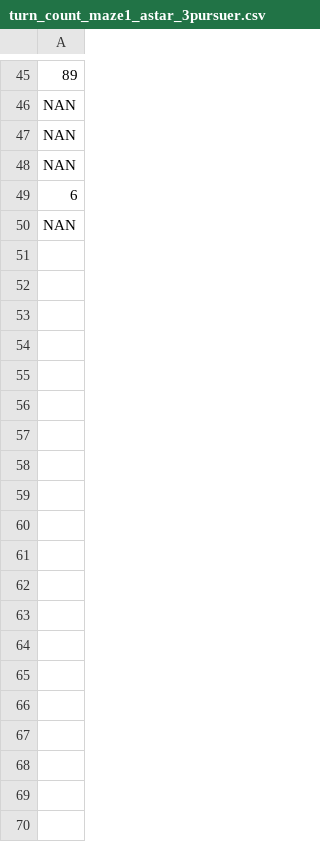
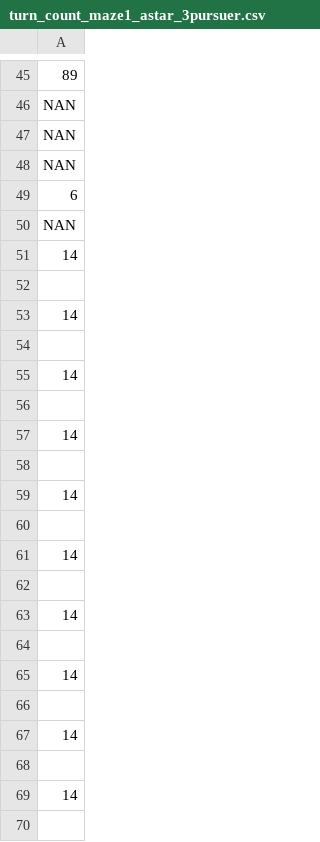
Before and after one commit to namidairo777/xiao_multiagent, a CSV file: logs/turn_count_maze1_astar_3pursuer.csv, drawn as a sheet; only a part is shown, gaps mark what is left out; the diff covers the shown part only.

```diff
--- a/logs/turn_count_maze1_astar_3pursuer.csv
+++ b/logs/turn_count_maze1_astar_3pursuer.csv
@@ -50 +50,21 @@
 "NAN"
+"14"
+
+"14"
+
+"14"
+
+"14"
+
+"14"
+
+"14"
+
+"14"
+
+"14"
+
+"14"
+
+"14"
+
```
Also changed, not shown: 19 added rows elsewhere in this file, 10 other files.
